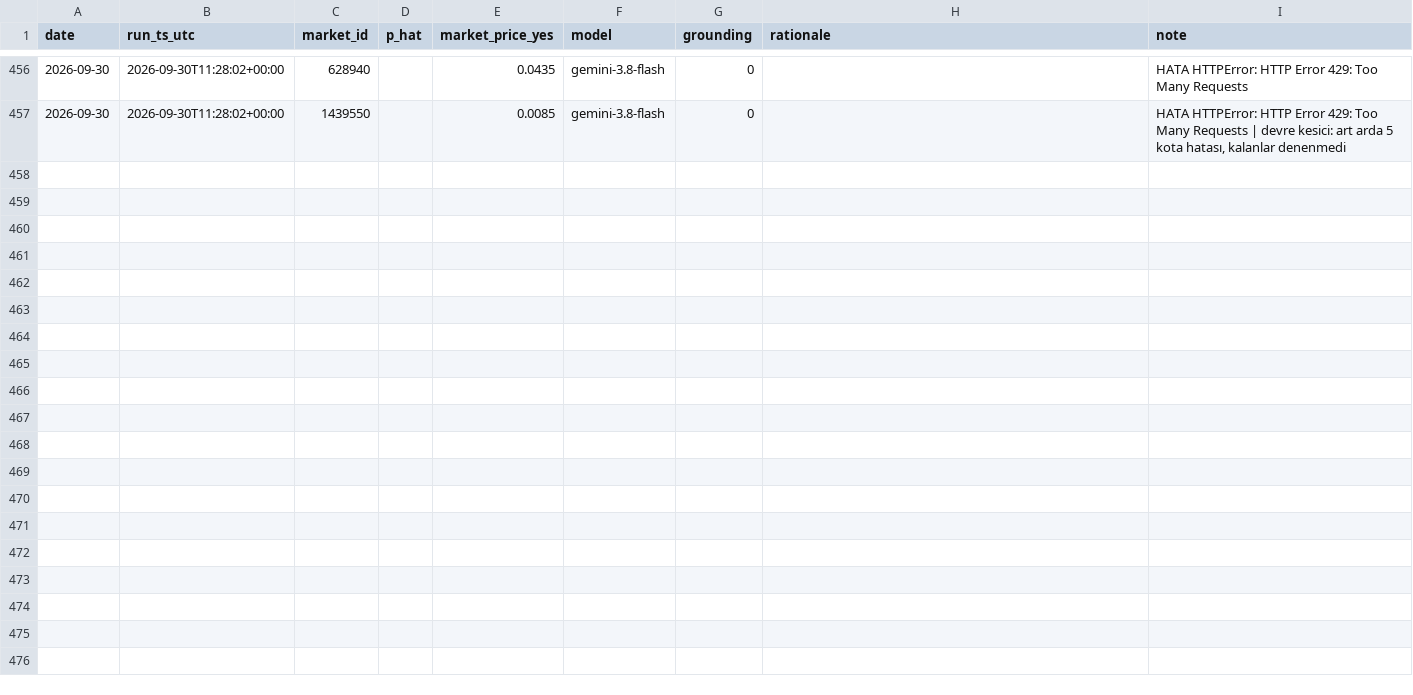
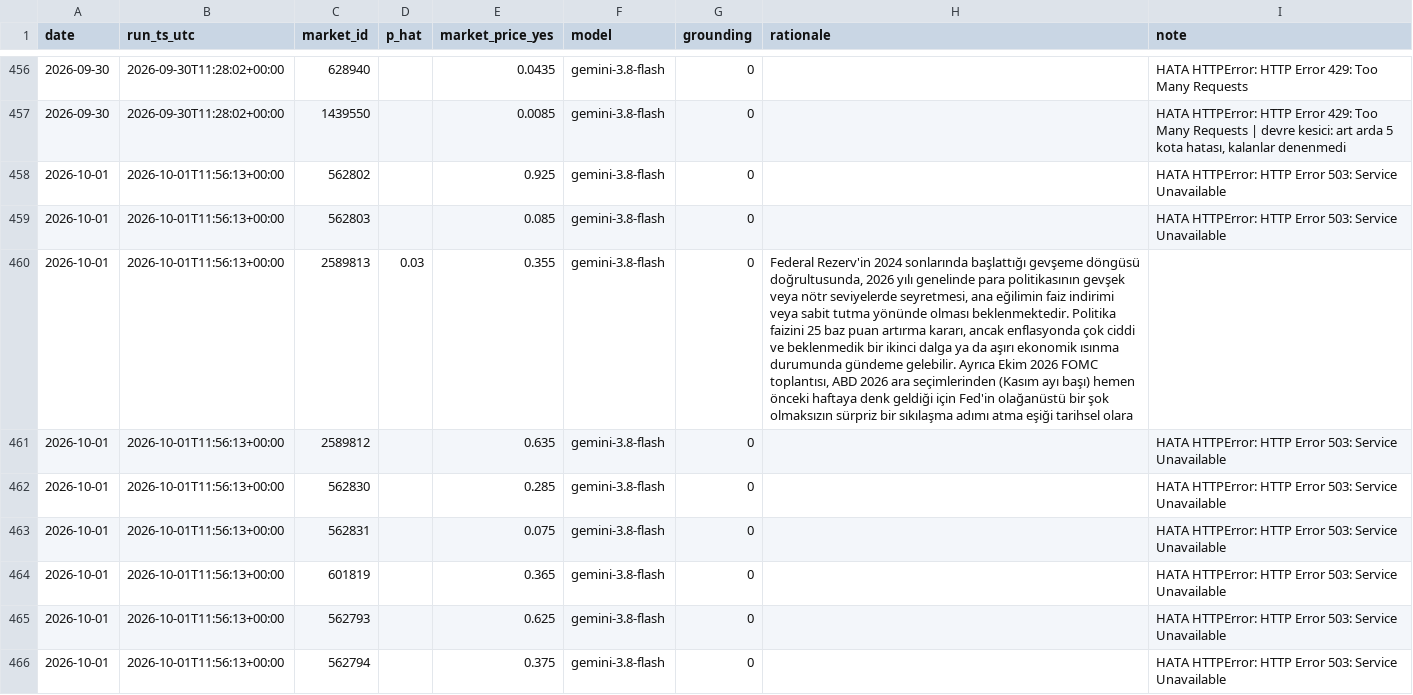
Before and after one commit to ptsertaccalbas-web/pm-deney, a CSV file: data/predictions.csv, drawn as a sheet; only a part is shown, gaps mark what is left out; the diff covers the shown part only; the diff names each change by its address in the sheet, - before the commit and + after, or states it on an @@ line.

```diff
--- a/data/predictions.csv
+++ b/data/predictions.csv
+row 458: 2026-10-01 | 2026-10-01T11:56:13+00:00 | 562802 |  | 0.925 | gemini-3.8-flash | 0 |  | HATA HTTPError: HTTP Error 503: Service Unavailable
+row 459: 2026-10-01 | 2026-10-01T11:56:13+00:00 | 562803 |  | 0.085 | gemini-3.8-flash | 0 |  | HATA HTTPError: HTTP Error 503: Service Unavailable
+row 460: 2026-10-01 | 2026-10-01T11:56:13+00:00 | 2589813 | 0.03 | 0.355 | gemini-3.8-flash | 0 | Federal Rezerv'in 2024 sonlarında başlattığı gevşeme döngüsü doğrultusunda, 2026 yılı genelinde para politikasının gevşek veya nötr seviyelerde seyretmesi, ana eğilimin faiz indirimi veya sabit tutma yönünde olması beklenmektedir. Politika faizini 25 baz puan artırma kararı, ancak enflasyonda çok ciddi ve beklenmedik bir ikinci dalga ya da aşırı ekonomik ısınma durumunda gündeme gelebilir. Ayrıca Ekim 2026 FOMC toplantısı, ABD 2026 ara seçimlerinden (Kasım ayı başı) hemen önceki haftaya denk geldiği için Fed'in olağanüstü bir şok olmaksızın sürpriz bir sıkılaşma adımı atma eşiği tarihsel olara
+row 461: 2026-10-01 | 2026-10-01T11:56:13+00:00 | 2589812 |  | 0.635 | gemini-3.8-flash | 0 |  | HATA HTTPError: HTTP Error 503: Service Unavailable
+row 462: 2026-10-01 | 2026-10-01T11:56:13+00:00 | 562830 |  | 0.285 | gemini-3.8-flash | 0 |  | HATA HTTPError: HTTP Error 503: Service Unavailable
+row 463: 2026-10-01 | 2026-10-01T11:56:13+00:00 | 562831 |  | 0.075 | gemini-3.8-flash | 0 |  | HATA HTTPError: HTTP Error 503: Service Unavailable
+row 464: 2026-10-01 | 2026-10-01T11:56:13+00:00 | 601819 |  | 0.365 | gemini-3.8-flash | 0 |  | HATA HTTPError: HTTP Error 503: Service Unavailable
+row 465: 2026-10-01 | 2026-10-01T11:56:13+00:00 | 562793 |  | 0.625 | gemini-3.8-flash | 0 |  | HATA HTTPError: HTTP Error 503: Service Unavailable
+row 466: 2026-10-01 | 2026-10-01T11:56:13+00:00 | 562794 |  | 0.375 | gemini-3.8-flash | 0 |  | HATA HTTPError: HTTP Error 503: Service Unavailable
```
Also changed, not shown: 8 added rows elsewhere in this file, data/run_log.csv, 6 other files.
